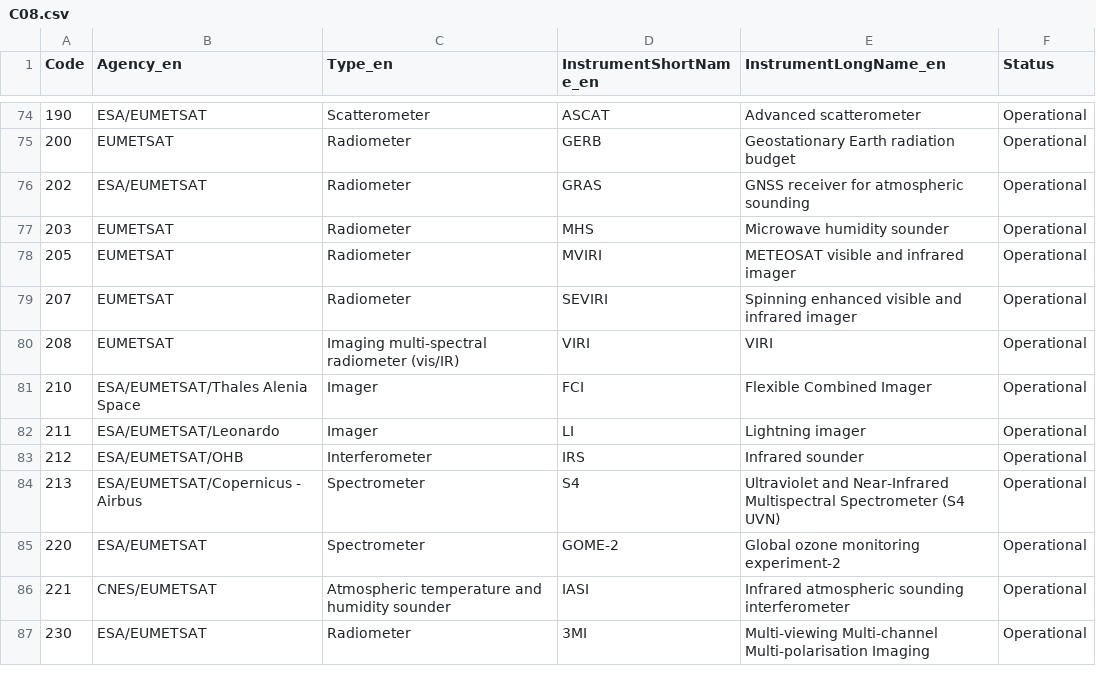
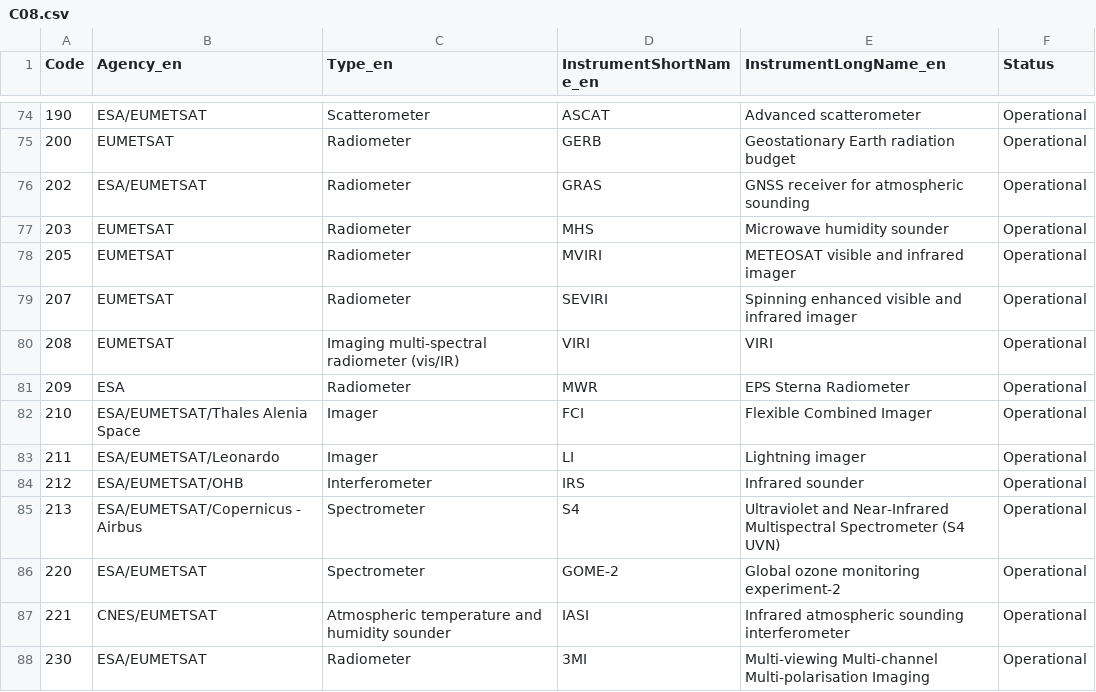
Before and after one commit to wmo-im/CCT, a CSV file: C08.csv, drawn as a sheet; only a part is shown, gaps mark what is left out.

Commit message:
Update C08.csv
 CCT-8 : EUMETSAT : EPS Sterna Radiometer (MWR) - AWS 1 new entry https://github.com/wmo-im/CCT/issues/172

```diff
--- a/C08.csv
+++ b/C08.csv
@@ -80,2 +80,3 @@ Code,Agency_en,Type_en,InstrumentShortName_en,InstrumentLongName_en,Status
 208,EUMETSAT,Imaging multi-spectral radiometer (vis/IR),VIRI,VIRI,Operational
+209,ESA,Radiometer,MWR,EPS Sterna Radiometer,Operational
 210,ESA/EUMETSAT/Thales Alenia Space,Imager,FCI,Flexible Combined Imager,Operational
```
